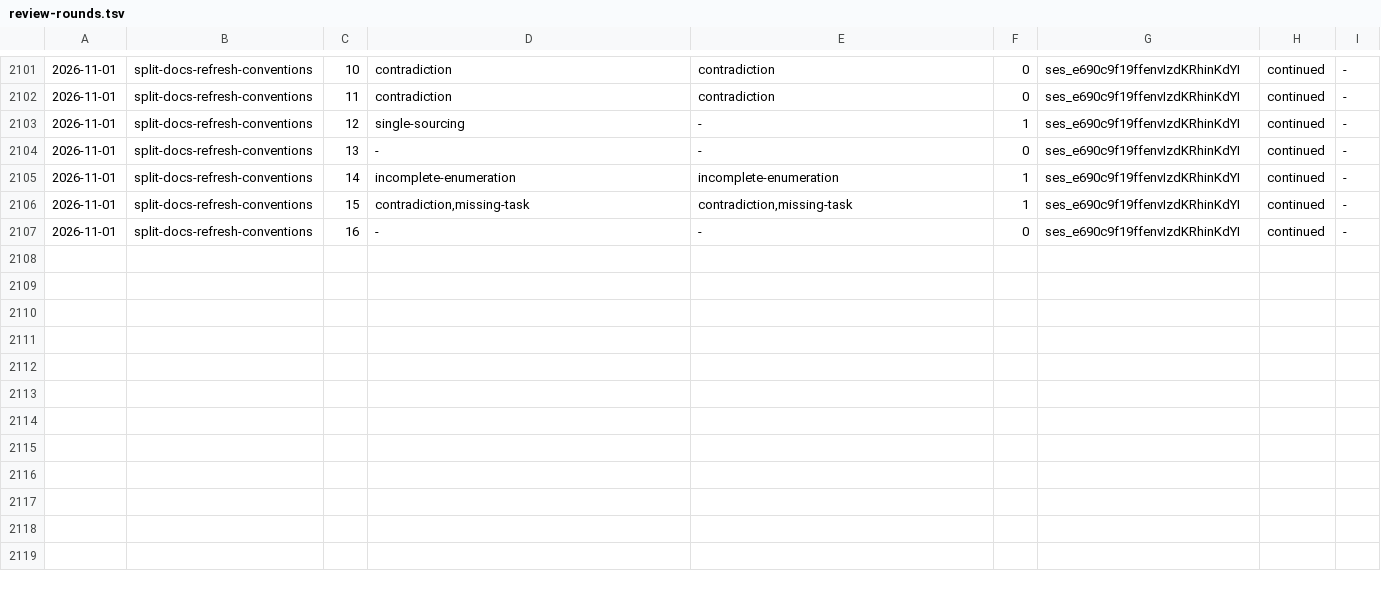
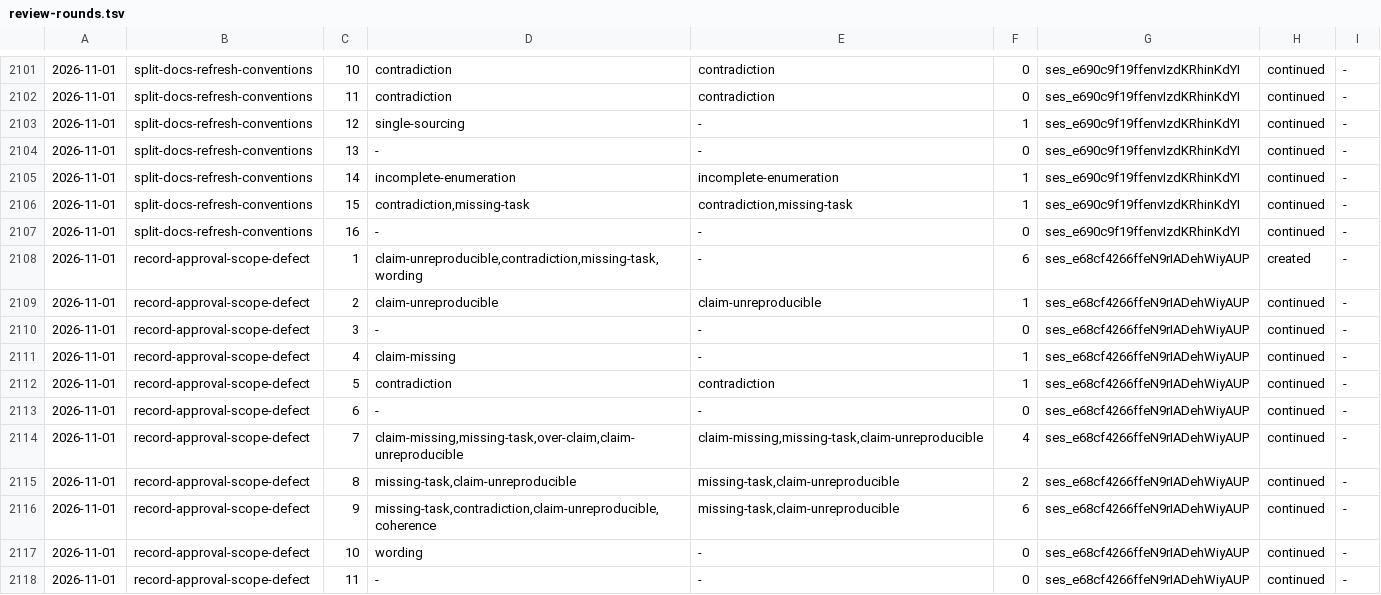
Before and after one commit to aanbrn/axon-showcase, a TSV file: docs/review-rounds.tsv, drawn as a sheet; only a part is shown, gaps mark what is left out; the diff names each change by its address in the sheet, - before the commit and + after, or states it on an @@ line.

Commit message:
Record the unapproved delivery of retain-auditor-run-reports (#800)

```diff
--- a/docs/review-rounds.tsv
+++ b/docs/review-rounds.tsv
+row 2108: 2026-11-01 | record-approval-scope-defect | 1 | claim-unreproducible,contradiction,missing-task,wording | - | 6 | ses_e68cf4266ffeN9rIADehWiyAUP | created | -
+row 2109: 2026-11-01 | record-approval-scope-defect | 2 | claim-unreproducible | claim-unreproducible | 1 | ses_e68cf4266ffeN9rIADehWiyAUP | continued | -
+row 2110: 2026-11-01 | record-approval-scope-defect | 3 | - | - | 0 | ses_e68cf4266ffeN9rIADehWiyAUP | continued | -
+row 2111: 2026-11-01 | record-approval-scope-defect | 4 | claim-missing | - | 1 | ses_e68cf4266ffeN9rIADehWiyAUP | continued | -
+row 2112: 2026-11-01 | record-approval-scope-defect | 5 | contradiction | contradiction | 1 | ses_e68cf4266ffeN9rIADehWiyAUP | continued | -
+row 2113: 2026-11-01 | record-approval-scope-defect | 6 | - | - | 0 | ses_e68cf4266ffeN9rIADehWiyAUP | continued | -
+row 2114: 2026-11-01 | record-approval-scope-defect | 7 | claim-missing,missing-task,over-claim,claim-unreproducible | claim-missing,missing-task,claim-unreproducible | 4 | ses_e68cf4266ffeN9rIADehWiyAUP | continued | -
+row 2115: 2026-11-01 | record-approval-scope-defect | 8 | missing-task,claim-unreproducible | missing-task,claim-unreproducible | 2 | ses_e68cf4266ffeN9rIADehWiyAUP | continued | -
+row 2116: 2026-11-01 | record-approval-scope-defect | 9 | missing-task,contradiction,claim-unreproducible,coherence | missing-task,claim-unreproducible | 6 | ses_e68cf4266ffeN9rIADehWiyAUP | continued | -
+row 2117: 2026-11-01 | record-approval-scope-defect | 10 | wording | - | 0 | ses_e68cf4266ffeN9rIADehWiyAUP | continued | -
+row 2118: 2026-11-01 | record-approval-scope-defect | 11 | - | - | 0 | ses_e68cf4266ffeN9rIADehWiyAUP | continued | -
```
Also changed, not shown: 2 other files.
